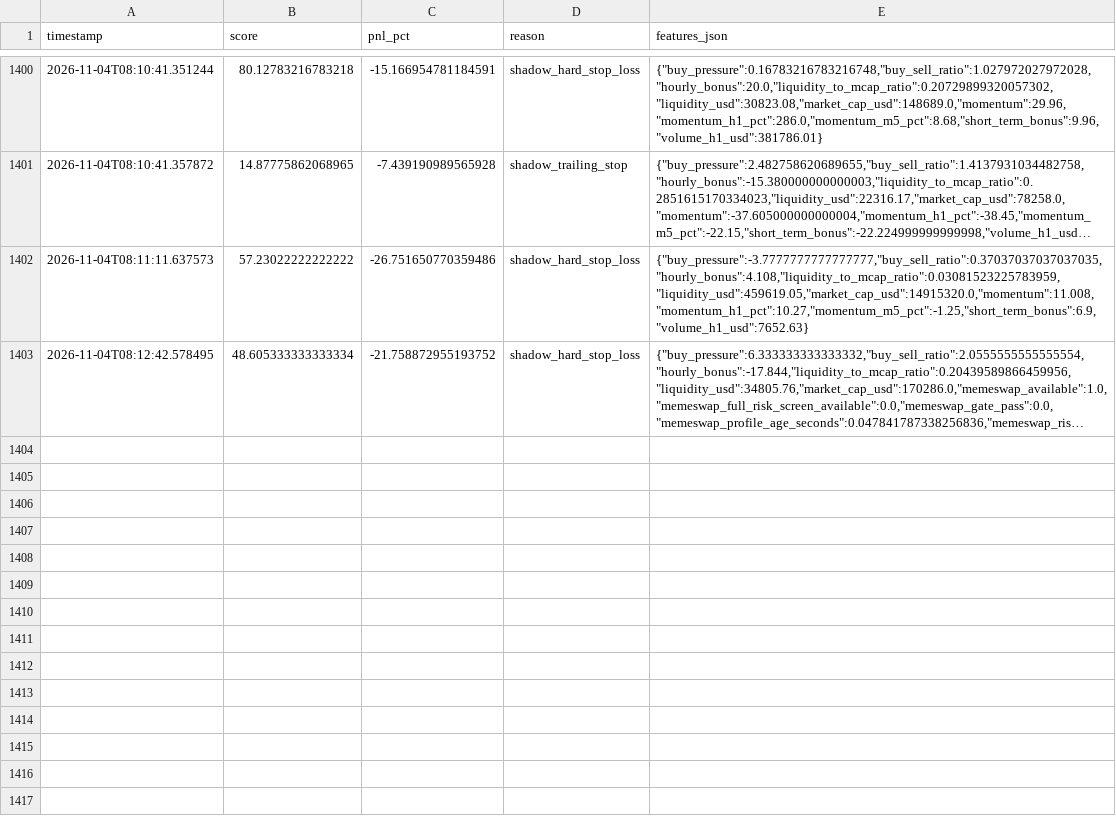
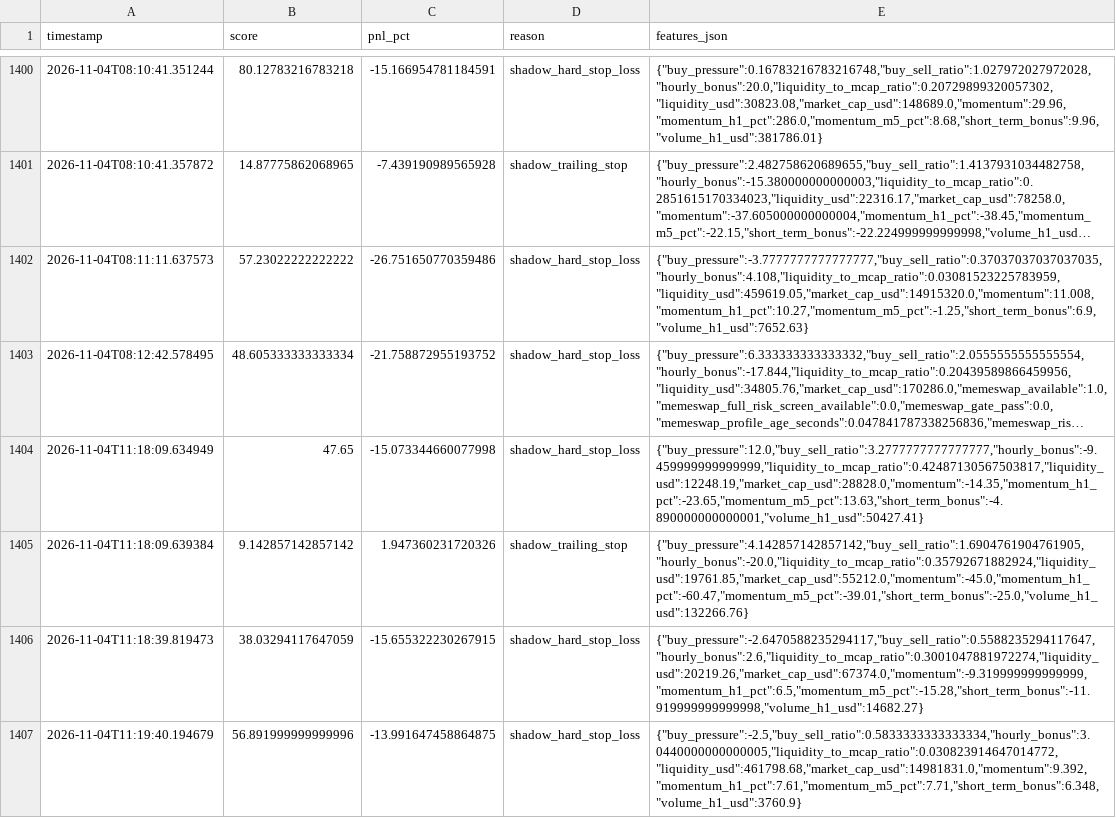
Before and after one commit to amincanani1985-web/meme-scanner-bot, a CSV file: paper_account/shadow_observations.csv, drawn as a sheet; only a part is shown, gaps mark what is left out; long unchanged cells end in …; the diff names each change by its address in the sheet, - before the commit and + after, or states it on an @@ line.

```diff
--- a/paper_account/shadow_observations.csv
+++ b/paper_account/shadow_observations.csv
+row 1404: 2026-11-04T11:18:09.634949 | 47.65 | -15.073344660077998 | shadow_hard_stop_loss | {"buy_pressure":12.0,"buy_sell_ratio":3.2777777777777777,"hourly_bonus":-9.459999999999999,"liquidity_to_mcap_ratio":0.42487130567503817,"liquidity_usd":12248.19,"market_cap_usd":28828.0,"momentum":-14.35,"momentum_h1_pct":-23.65,"momentum_m5_pct":13.63,"short_term_bonus":-4.890000000000001,"volume_h1_usd":50427.41}
+row 1405: 2026-11-04T11:18:09.639384 | 9.142857142857142 | 1.947360231720326 | shadow_trailing_stop | {"buy_pressure":4.142857142857142,"buy_sell_ratio":1.6904761904761905,"hourly_bonus":-20.0,"liquidity_to_mcap_ratio":0.35792671882924,"liquidity_usd":19761.85,"market_cap_usd":55212.0,"momentum":-45.0,"momentum_h1_pct":-60.47,"momentum_m5_pct":-39.01,"short_term_bonus":-25.0,"volume_h1_usd":132266.76}
+row 1406: 2026-11-04T11:18:39.819473 | 38.03294117647059 | -15.655322230267915 | shadow_hard_stop_loss | {"buy_pressure":-2.6470588235294117,"buy_sell_ratio":0.5588235294117647,"hourly_bonus":2.6,"liquidity_to_mcap_ratio":0.3001047881972274,"liquidity_usd":20219.26,"market_cap_usd":67374.0,"momentum":-9.319999999999999,"momentum_h1_pct":6.5,"momentum_m5_pct":-15.28,"short_term_bonus":-11.919999999999998,"volume_h1_usd":14682.27}
+row 1407: 2026-11-04T11:19:40.194679 | 56.891999999999996 | -13.991647458864875 | shadow_hard_stop_loss | {"buy_pressure":-2.5,"buy_sell_ratio":0.5833333333333334,"hourly_bonus":3.0440000000000005,"liquidity_to_mcap_ratio":0.030823914647014772,"liquidity_usd":461798.68,"market_cap_usd":14981831.0,"momentum":9.392,"momentum_h1_pct":7.61,"momentum_m5_pct":7.71,"short_term_bonus":6.348,"volume_h1_usd":3760.9}
```
Also changed, not shown: 10 other files.
